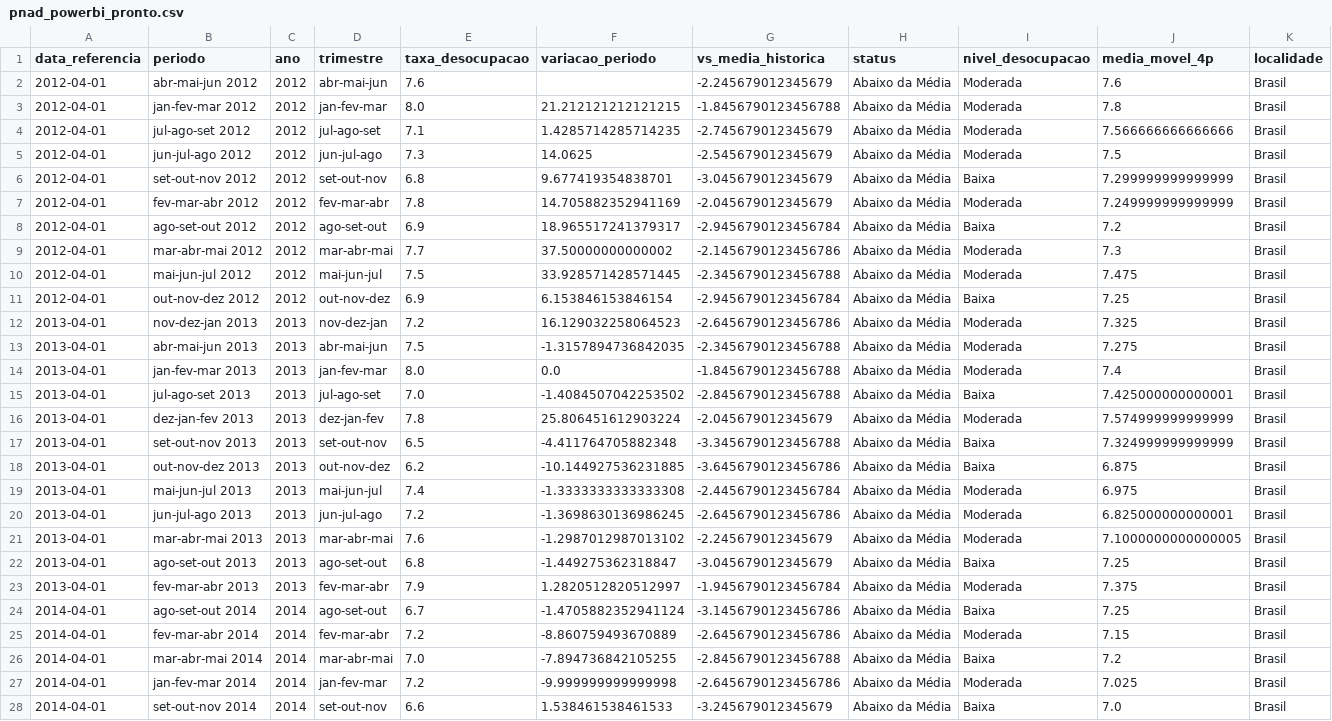
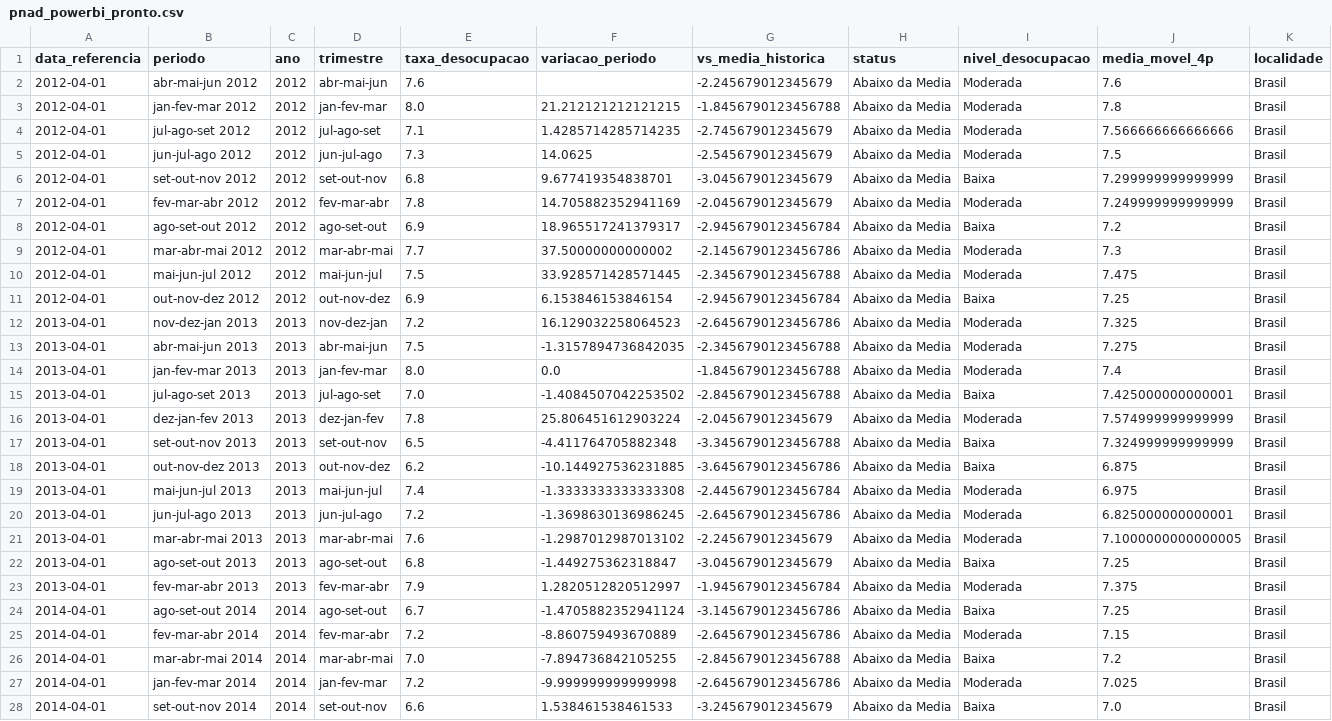
Before and after one commit to Angelo-snt/ibge-pnad-analysis, a CSV file: data/pnad_powerbi_pronto.csv, drawn as a sheet; only a part is shown; the diff covers the shown part only; the diff names each change by its address in the sheet, - before the commit and + after, or states it on an @@ line.

```diff
--- a/data/pnad_powerbi_pronto.csv
+++ b/data/pnad_powerbi_pronto.csv
-H2:H28 (status): Abaixo da Média
+H2:H28 (status): Abaixo da Media
```
Also changed, not shown: 135 edited cells elsewhere in this file, 7 other files.
